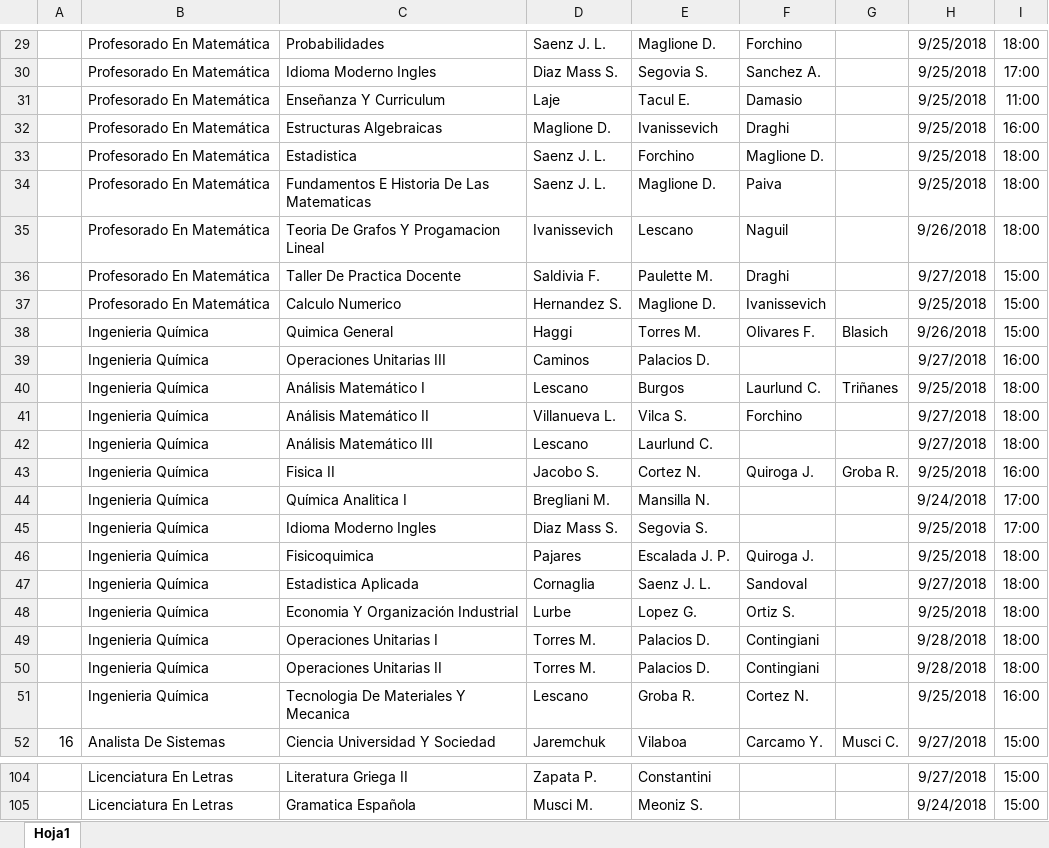
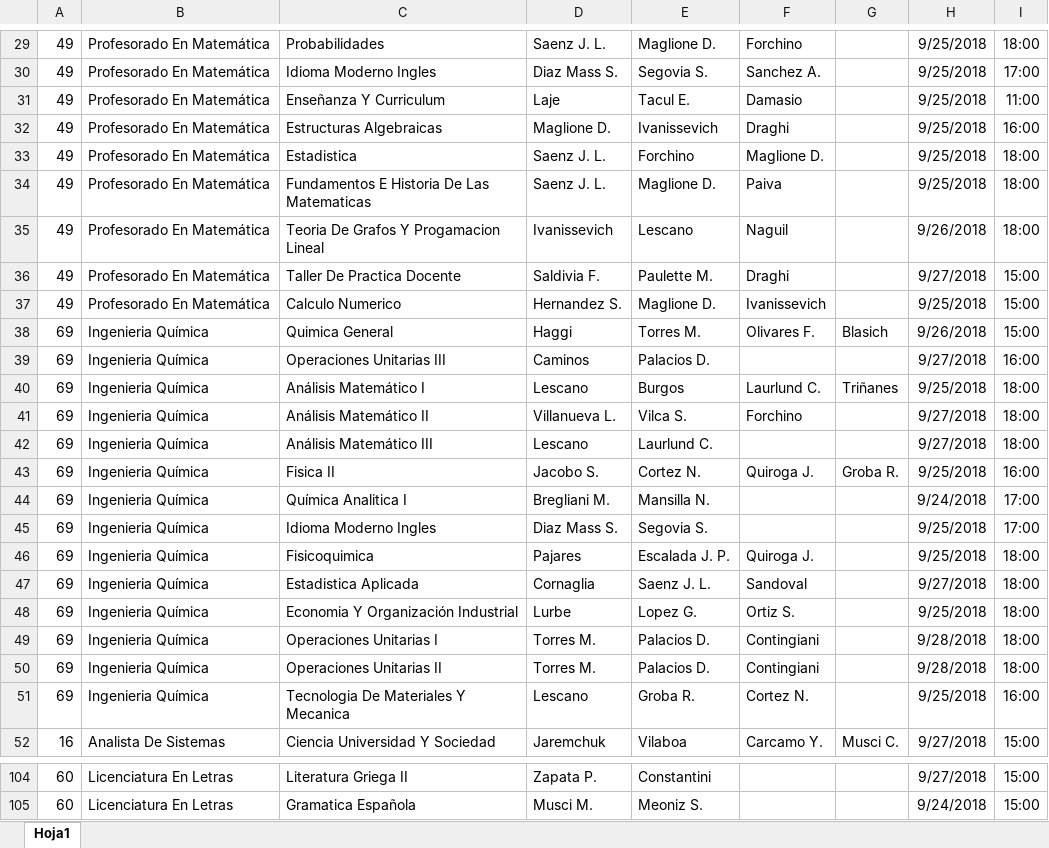
Before and after one commit to grupoyenu/yenu, an Excel workbook: 03. Analisis y diseño/04. Base de datos/04. Archivos/tempus_mesas_sep18.xlsx, sheet Hoja1, drawn as a sheet; only a part is shown, gaps mark what is left out; values as stored, in another font and other column widths than the file's, no borders; the diff covers the shown part only; the diff names each change by its address in the sheet, - before the commit and + after, or states it on an @@ line.

```diff
--- a/03. Analisis y diseño/04. Base de datos/04. Archivos/tempus_mesas_sep18.xlsx (sheet Hoja1)
+++ b/03. Analisis y diseño/04. Base de datos/04. Archivos/tempus_mesas_sep18.xlsx (sheet Hoja1)
-A29:A37: (empty)
+A29:A37: 49
-A38:A51: (empty)
+A38:A51: 69
-A104:A105: (empty)
+A104:A105: 60
```
Also changed, not shown: other rows of this sheet, 2 other files.
